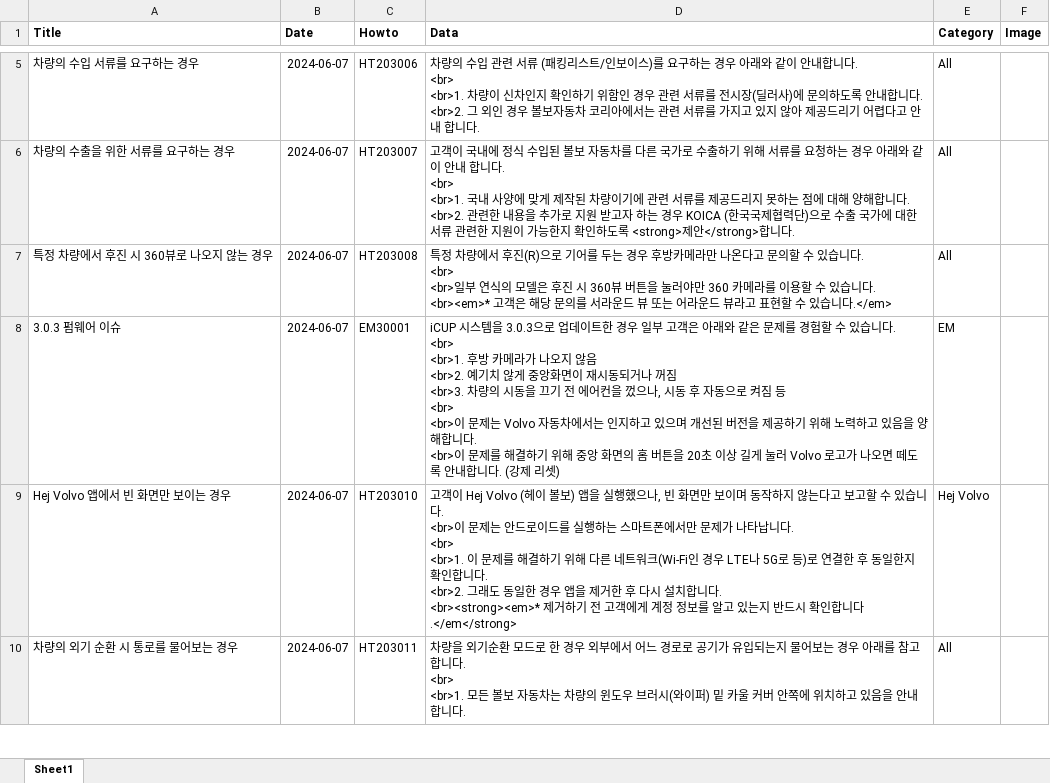
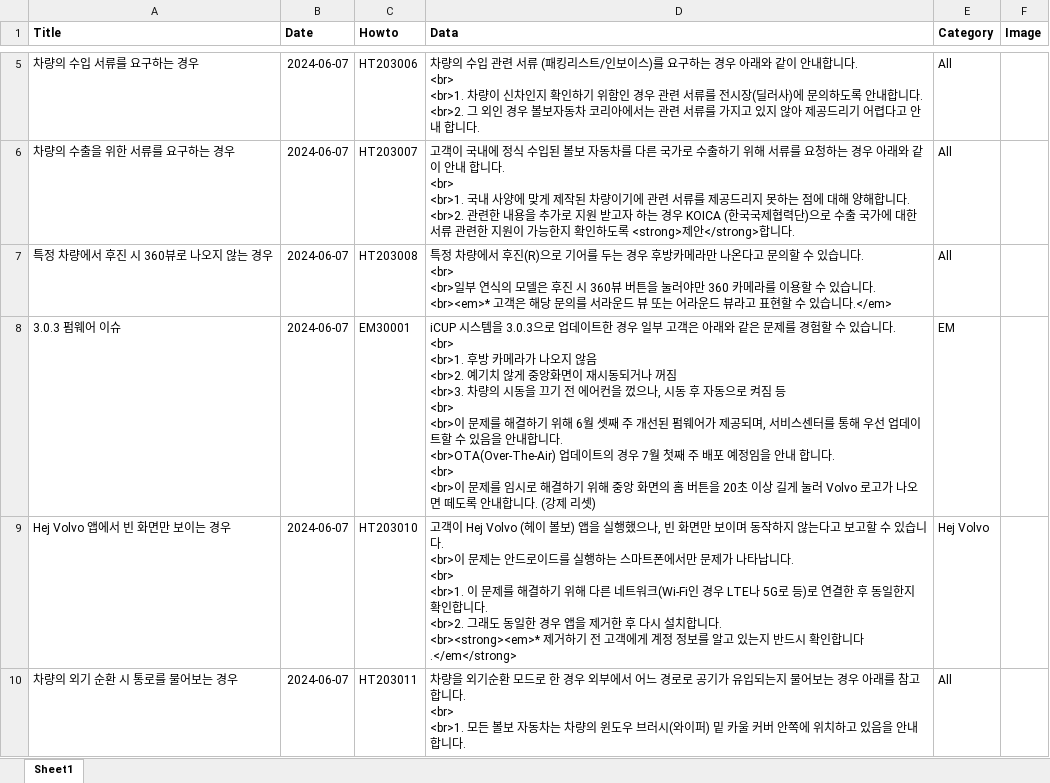
Before and after one commit to hyunos/hyuno.s, an Excel workbook: kbase.xlsx, sheet Sheet1, drawn as a sheet; only a part is shown, gaps mark what is left out; values as stored, in another font and other column widths than the file's, no borders; ↵ is a line break in a cell; the diff names each change by its address in the sheet, - before the commit and + after, or states it on an @@ line.

Commit message:
Add files via upload

```diff
--- a/kbase.xlsx (sheet Sheet1)
+++ b/kbase.xlsx (sheet Sheet1)
-D8 (Data): …이 문제는 Volvo 자동차에서는 인지하고 있으며 개선된 버전을 제공하기 위해 노력하고 있음을 양해합니다. ↵ <br>이 문제를 해결하…
+D8 (Data): …이 문제를 해결하기 위해 6월 셋째 주 개선된 펌웨어가 제공되며, 서비스센터를 통해 우선 업데이트할 수 있음을 안내합니다. ↵ <br>OTA(Over-The-Air) 업데이트의 경우 7월 첫째 주 배포 예정임을 안내 합니다. ↵ <br> ↵ <br>이 문제를 임시로 해결하…
```
